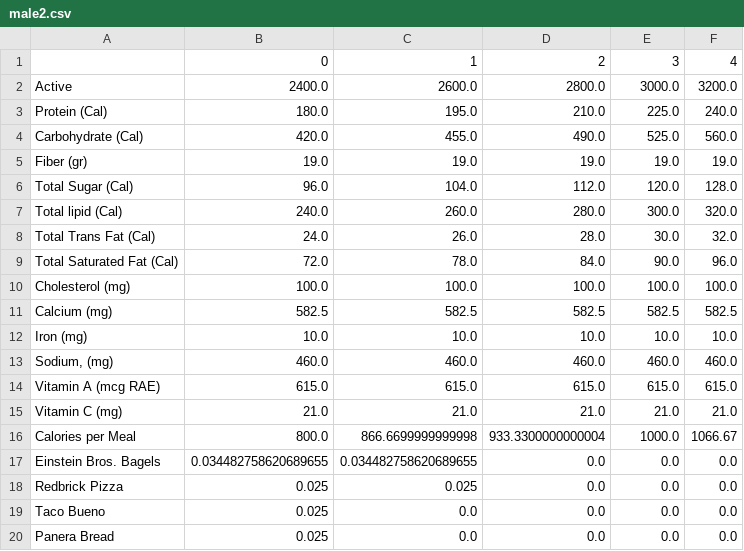
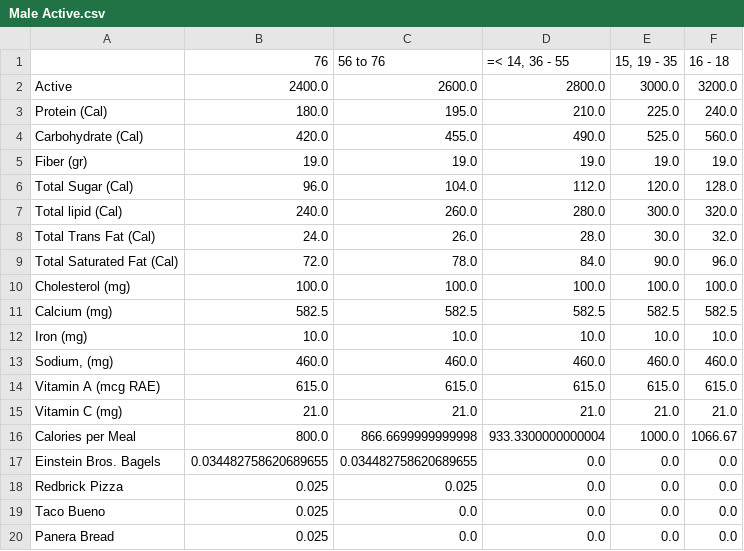
Before and after one commit to darrenluc93/Healthy-Restaurants, a CSV file: Jupyter Notebooks Data Analysis/Male Active.csv (was Jupyter Notebooks Data Analysis/male2.csv), drawn as a sheet.

```diff
--- a/Jupyter Notebooks Data Analysis/male2.csv
+++ b/Jupyter Notebooks Data Analysis/Male Active.csv
@@ -1,2 +1,2 @@
-,0,1,2,3,4
+,76,56 to 76,"=< 14, 36 - 55","15, 19 - 35",16 - 18
 Active,2400.0,2600.0,2800.0,3000.0,3200.0
```
Also changed, not shown: Jupyter Notebooks Data Analysis/Female Active.csv, Jupyter Notebooks Data Analysis/Female Moderate Active.csv, 8 other files.
